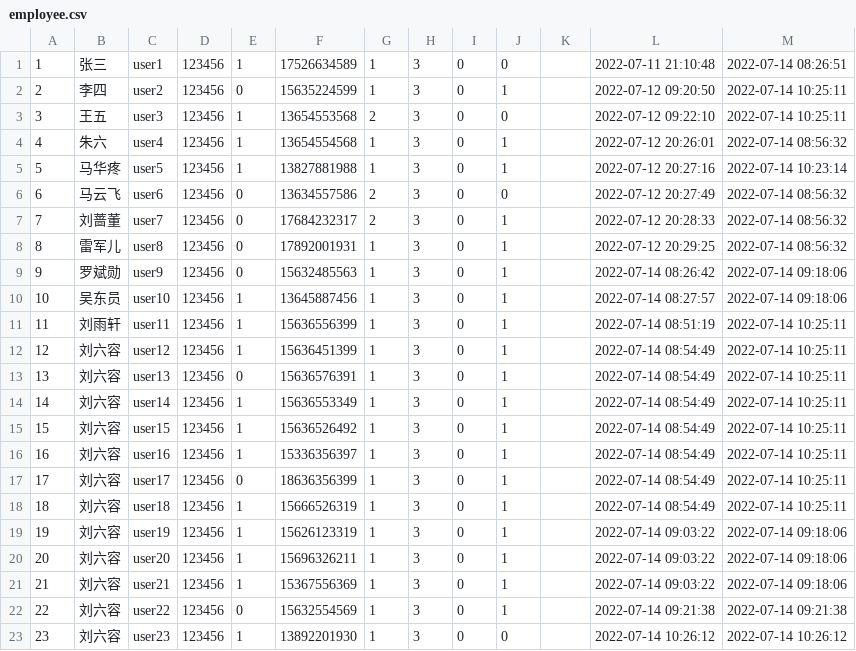
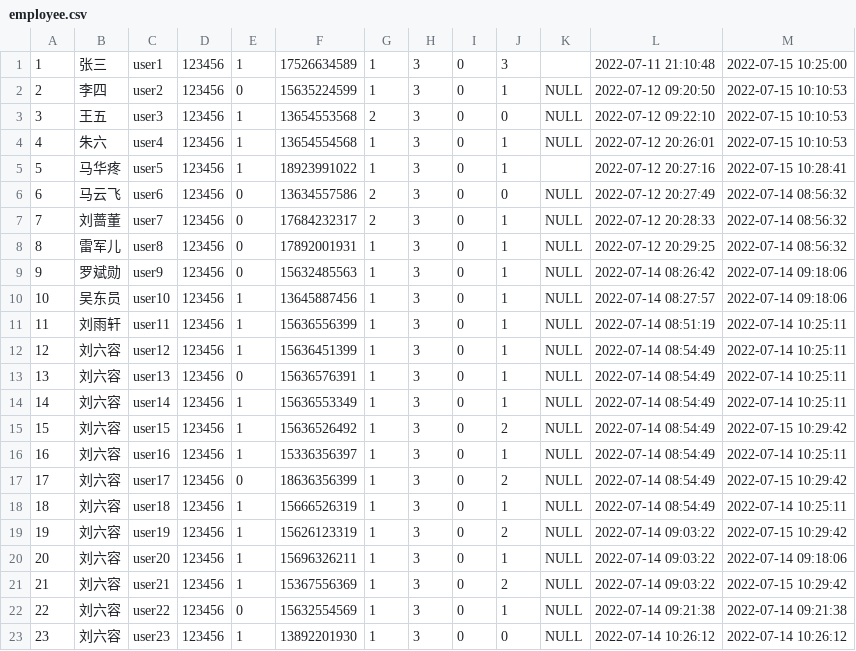
Before and after one commit to Eiard/WebServer, a CSV file: src/main/resources/db/employee.csv, drawn as a sheet.

```diff
--- a/src/main/resources/db/employee.csv
+++ b/src/main/resources/db/employee.csv
@@ -1,23 +1,23 @@
-1,张三,user1,123456,1,17526634589,1,3,0,0,,2022-07-11 21:10:48,2022-07-14 08:26:51
-2,李四,user2,123456,0,15635224599,1,3,0,1,,2022-07-12 09:20:50,2022-07-14 10:25:11
-3,王五,user3,123456,1,13654553568,2,3,0,0,,2022-07-12 09:22:10,2022-07-14 10:25:11
-4,朱六,user4,123456,1,13654554568,1,3,0,1,,2022-07-12 20:26:01,2022-07-14 08:56:32
-5,马华疼,user5,123456,1,13827881988,1,3,0,1,,2022-07-12 20:27:16,2022-07-14 10:23:14
-6,马云飞,user6,123456,0,13634557586,2,3,0,0,,2022-07-12 20:27:49,2022-07-14 08:56:32
-7,刘蔷董,user7,123456,0,17684232317,2,3,0,1,,2022-07-12 20:28:33,2022-07-14 08:56:32
-8,雷军儿,user8,123456,0,17892001931,1,3,0,1,,2022-07-12 20:29:25,2022-07-14 08:56:32
-9,罗斌勋,user9,123456,0,15632485563,1,3,0,1,,2022-07-14 08:26:42,2022-07-14 09:18:06
-10,吴东员,user10,123456,1,13645887456,1,3,0,1,,2022-07-14 08:27:57,2022-07-14 09:18:06
-11,刘雨轩,user11,123456,1,15636556399,1,3,0,1,,2022-07-14 08:51:19,2022-07-14 10:25:11
-12,刘六容,user12,123456,1,15636451399,1,3,0,1,,2022-07-14 08:54:49,2022-07-14 10:25:11
-13,刘六容,user13,123456,0,15636576391,1,3,0,1,,2022-07-14 08:54:49,2022-07-14 10:25:11
-14,刘六容,user14,123456,1,15636553349,1,3,0,1,,2022-07-14 08:54:49,2022-07-14 10:25:11
-15,刘六容,user15,123456,1,15636526492,1,3,0,1,,2022-07-14 08:54:49,2022-07-14 10:25:11
-16,刘六容,user16,123456,1,15336356397,1,3,0,1,,2022-07-14 08:54:49,2022-07-14 10:25:11
-17,刘六容,user17,123456,0,18636356399,1,3,0,1,,2022-07-14 08:54:49,2022-07-14 10:25:11
-18,刘六容,user18,123456,1,15666526319,1,3,0,1,,2022-07-14 08:54:49,2022-07-14 10:25:11
-19,刘六容,user19,123456,1,15626123319,1,3,0,1,,2022-07-14 09:03:22,2022-07-14 09:18:06
-20,刘六容,user20,123456,1,15696326211,1,3,0,1,,2022-07-14 09:03:22,2022-07-14 09:18:06
-21,刘六容,user21,123456,1,15367556369,1,3,0,1,,2022-07-14 09:03:22,2022-07-14 09:18:06
-22,刘六容,user22,123456,0,15632554569,1,3,0,1,,2022-07-14 09:21:38,2022-07-14 09:21:38
-23,刘六容,user23,123456,1,13892201930,1,3,0,0,,2022-07-14 10:26:12,2022-07-14 10:26:12
+1,张三,user1,123456,1,17526634589,1,3,0,3,,2022-07-11 21:10:48,2022-07-15 10:25:00
+2,李四,user2,123456,0,15635224599,1,3,0,1,NULL,2022-07-12 09:20:50,2022-07-15 10:10:53
+3,王五,user3,123456,1,13654553568,2,3,0,0,NULL,2022-07-12 09:22:10,2022-07-15 10:10:53
+4,朱六,user4,123456,1,13654554568,1,3,0,1,NULL,2022-07-12 20:26:01,2022-07-15 10:10:53
+5,马华疼,user5,123456,1,18923991022,1,3,0,1,,2022-07-12 20:27:16,2022-07-15 10:28:41
+6,马云飞,user6,123456,0,13634557586,2,3,0,0,NULL,2022-07-12 20:27:49,2022-07-14 08:56:32
+7,刘蔷董,user7,123456,0,17684232317,2,3,0,1,NULL,2022-07-12 20:28:33,2022-07-14 08:56:32
+8,雷军儿,user8,123456,0,17892001931,1,3,0,1,NULL,2022-07-12 20:29:25,2022-07-14 08:56:32
+9,罗斌勋,user9,123456,0,15632485563,1,3,0,1,NULL,2022-07-14 08:26:42,2022-07-14 09:18:06
+10,吴东员,user10,123456,1,13645887456,1,3,0,1,NULL,2022-07-14 08:27:57,2022-07-14 09:18:06
+11,刘雨轩,user11,123456,1,15636556399,1,3,0,1,NULL,2022-07-14 08:51:19,2022-07-14 10:25:11
+12,刘六容,user12,123456,1,15636451399,1,3,0,1,NULL,2022-07-14 08:54:49,2022-07-14 10:25:11
+13,刘六容,user13,123456,0,15636576391,1,3,0,1,NULL,2022-07-14 08:54:49,2022-07-14 10:25:11
+14,刘六容,user14,123456,1,15636553349,1,3,0,1,NULL,2022-07-14 08:54:49,2022-07-14 10:25:11
+15,刘六容,user15,123456,1,15636526492,1,3,0,2,NULL,2022-07-14 08:54:49,2022-07-15 10:29:42
+16,刘六容,user16,123456,1,15336356397,1,3,0,1,NULL,2022-07-14 08:54:49,2022-07-14 10:25:11
+17,刘六容,user17,123456,0,18636356399,1,3,0,2,NULL,2022-07-14 08:54:49,2022-07-15 10:29:42
+18,刘六容,user18,123456,1,15666526319,1,3,0,1,NULL,2022-07-14 08:54:49,2022-07-14 10:25:11
+19,刘六容,user19,123456,1,15626123319,1,3,0,2,NULL,2022-07-14 09:03:22,2022-07-15 10:29:42
+20,刘六容,user20,123456,1,15696326211,1,3,0,1,NULL,2022-07-14 09:03:22,2022-07-14 09:18:06
+21,刘六容,user21,123456,1,15367556369,1,3,0,2,NULL,2022-07-14 09:03:22,2022-07-15 10:29:42
+22,刘六容,user22,123456,0,15632554569,1,3,0,1,NULL,2022-07-14 09:21:38,2022-07-14 09:21:38
+23,刘六容,user23,123456,1,13892201930,1,3,0,0,NULL,2022-07-14 10:26:12,2022-07-14 10:26:12
```
Also changed, not shown: 16 other files.
